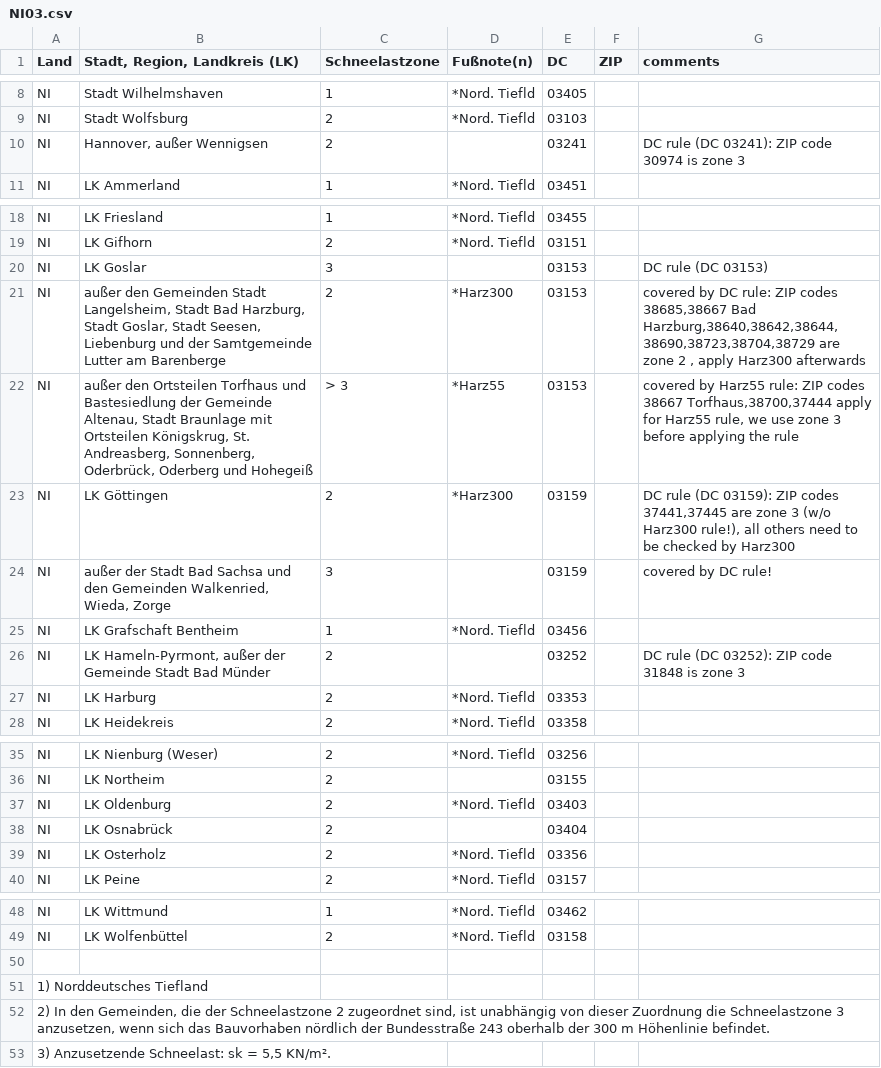
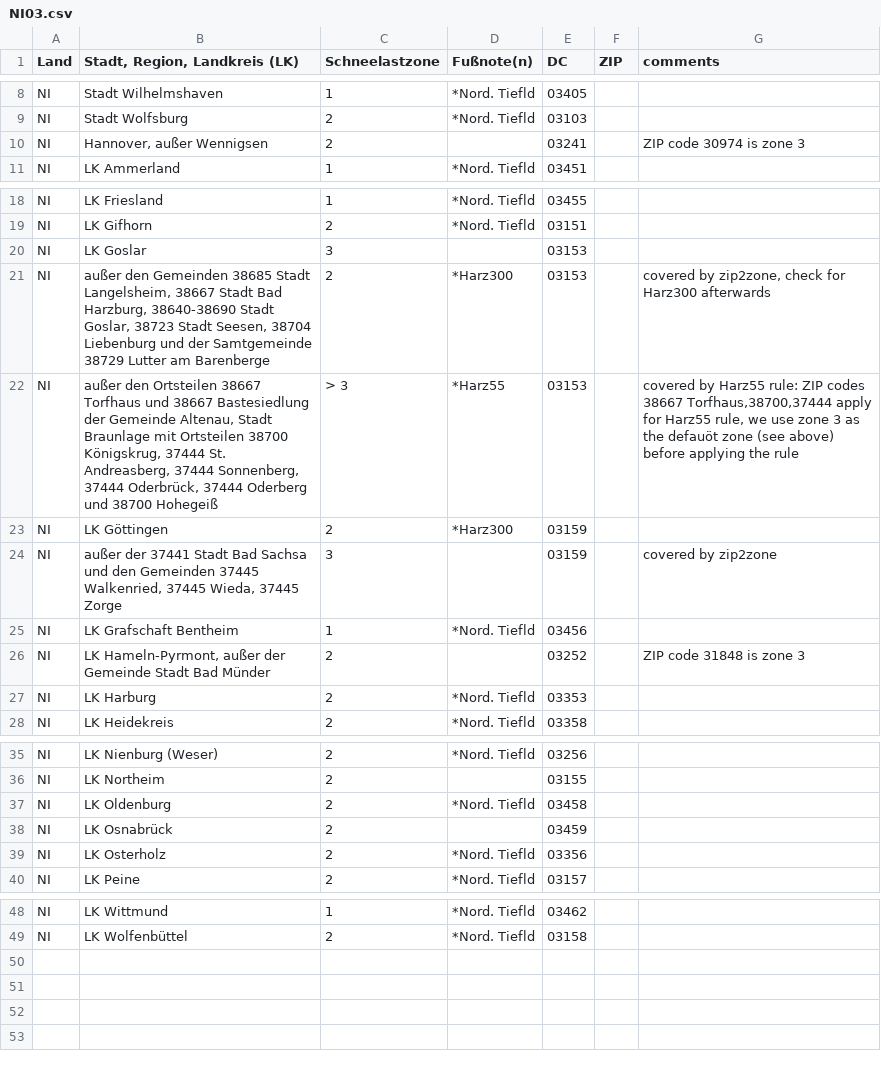
Before and after one commit to anitejngo/snowzones, a CSV file: csvData/NI03.csv, drawn as a sheet; only a part is shown, gaps mark what is left out.

```diff
--- a/csvData/NI03.csv
+++ b/csvData/NI03.csv
@@ -9,3 +9,3 @@ NI,Stadt Wilhelmshaven,1,*Nord. Tiefld,03405,,
 NI,Stadt Wolfsburg,2,*Nord. Tiefld,03103,,
-NI,"Hannover, außer Wennigsen",2,,03241,,DC rule (DC 03241): ZIP code 30974 is zone 3
+NI,"Hannover, außer Wennigsen",2,,03241,,ZIP code 30974 is zone 3
 NI,LK Ammerland,1,*Nord. Tiefld,03451,,
@@ -19,9 +19,9 @@ NI,LK Friesland,1,*Nord. Tiefld,03455,,
 NI,LK Gifhorn,2,*Nord. Tiefld,03151,,
-NI,LK Goslar,3,,03153,,DC rule (DC 03153)
-NI,"außer den Gemeinden Stadt Langelsheim, Stadt Bad Harzburg, Stadt Goslar, Stadt Seesen, Liebenburg und der Samtgemeinde Lutter am Barenberge",2,*Harz300,03153,,"covered by DC rule: ZIP codes 38685,38667 Bad Harzburg,38640,38642,38644,38690,38723,38704,38729 are zone 2 , apply Harz300 afterwards"
-NI,"außer den Ortsteilen Torfhaus und Bastesiedlung der Gemeinde Altenau, Stadt Braunlage mit Ortsteilen Königskrug, St. Andreasberg, Sonnenberg, Oderbrück, Oderberg und Hohegeiß",> 3,*Harz55,03153,,"covered by Harz55 rule: ZIP codes 38667 Torfhaus,38700,37444 apply for Harz55 rule, we use zone 3 before applying the rule"
-NI,LK Göttingen,2,*Harz300,03159,,"DC rule (DC 03159): ZIP codes 37441,37445 are zone 3 (w/o Harz300 rule!), all others need to be checked by Harz300"
-NI,"außer der Stadt Bad Sachsa und den Gemeinden Walkenried, Wieda, Zorge",3,,03159,,covered by DC rule!
+NI,LK Goslar,3,,03153,,
+NI,"außer den Gemeinden 38685 Stadt Langelsheim, 38667 Stadt Bad Harzburg, 38640-38690 Stadt Goslar, 38723 Stadt Seesen, 38704 Liebenburg und der Samtgemeinde 38729 Lutter am Barenberge",2,*Harz300,03153,,"covered by zip2zone, check for Harz300 afterwards"
+NI,"außer den Ortsteilen 38667 Torfhaus und 38667 Bastesiedlung der Gemeinde Altenau, Stadt Braunlage mit Ortsteilen 38700 Königskrug, 37444 St. Andreasberg, 37444 Sonnenberg, 37444 Oderbrück, 37444 Oderberg und 38700 Hohegeiß",> 3,*Harz55,03153,,"covered by Harz55 rule: ZIP codes 38667 Torfhaus,38700,37444 apply for Harz55 rule, we use zone 3 as the defauöt zone (see above) before applying the rule"
+NI,LK Göttingen,2,*Harz300,03159,,
+NI,"außer der 37441 Stadt Bad Sachsa und den Gemeinden 37445 Walkenried, 37445 Wieda, 37445 Zorge",3,,03159,,covered by zip2zone
 NI,LK Grafschaft Bentheim,1,*Nord. Tiefld,03456,,
-NI,"LK Hameln-Pyrmont, außer der Gemeinde Stadt Bad Münder",2,,03252,,DC rule (DC 03252): ZIP code 31848 is zone 3
+NI,"LK Hameln-Pyrmont, außer der Gemeinde Stadt Bad Münder",2,,03252,,ZIP code 31848 is zone 3
 NI,LK Harburg,2,*Nord. Tiefld,03353,,
@@ -36,4 +36,4 @@ NI,LK Nienburg (Weser),2,*Nord. Tiefld,03256,,
 NI,LK Northeim,2,,03155,,
-NI,LK Oldenburg,2,*Nord. Tiefld,03403,,
-NI,LK Osnabrück,2,,03404,,
+NI,LK Oldenburg,2,*Nord. Tiefld,03458,,
+NI,LK Osnabrück,2,,03459,,
 NI,LK Osterholz,2,*Nord. Tiefld,03356,,
@@ -49,5 +49 @@ NI,LK Wittmund,1,*Nord. Tiefld,03462,,
 NI,LK Wolfenbüttel,2,*Nord. Tiefld,03158,,
-,,,,,,
-1) Norddeutsches Tiefland,,,,,,
-"2) In den Gemeinden, die der Schneelastzone 2 zugeordnet sind, ist unabhängig von dieser Zuordnung die Schneelastzone 3 anzusetzen, wenn sich das Bauvorhaben nördlich der Bundesstraße 243 oberhalb der 300 m Höhenlinie befindet.",,,,,,
-"3) Anzusetzende Schneelast: sk = 5,5 KN/m².",,,,,,
```
Also changed, not shown: _zipcode_city_dc_snowload.csv.
